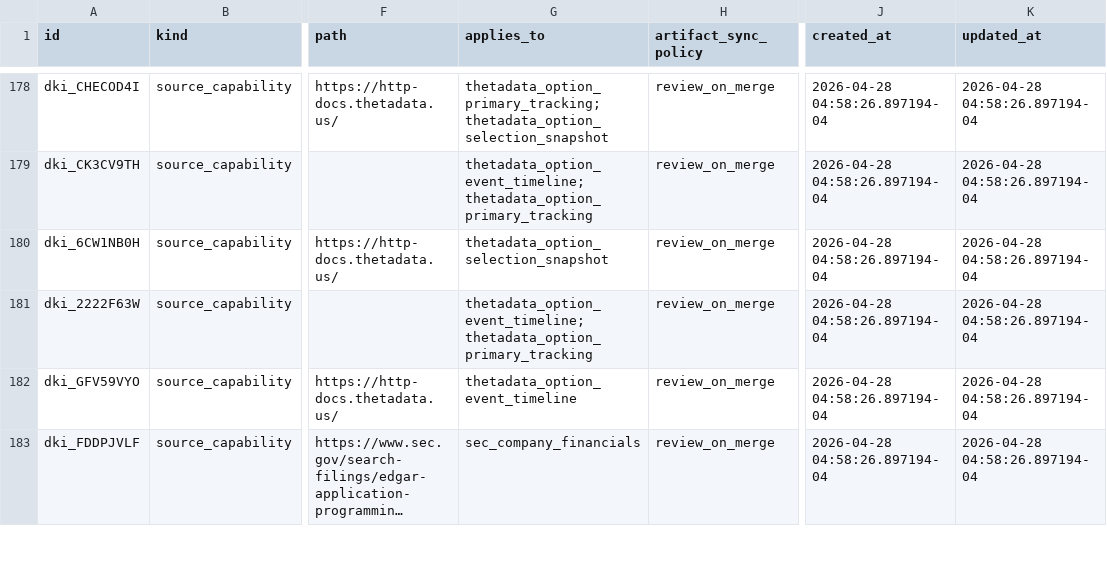
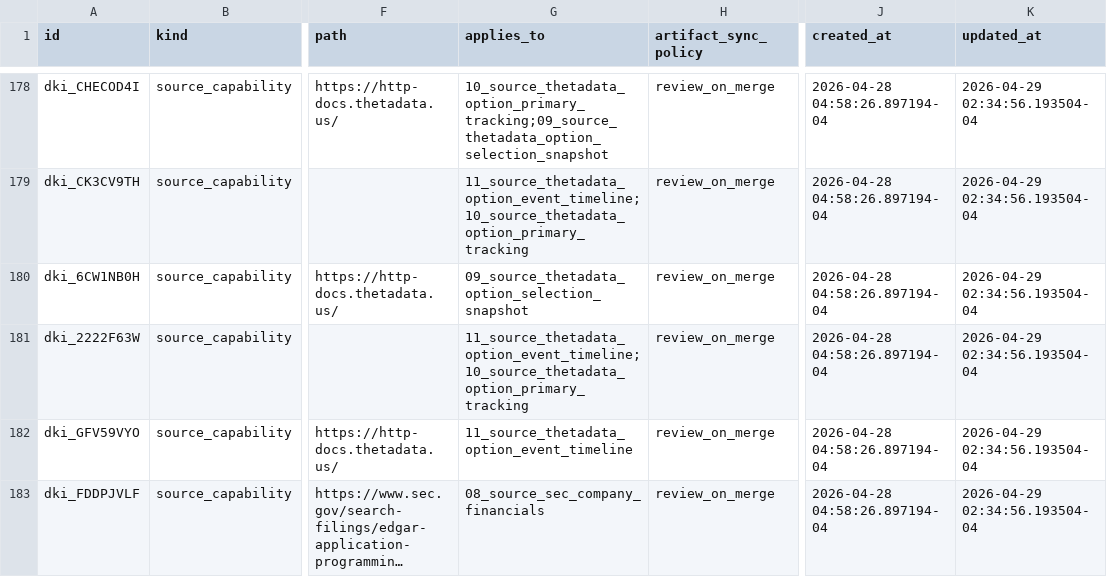
Before and after one commit to gilmore307/trading-manager, a CSV file: registry/current.csv, drawn as a sheet; only a part is shown, gaps mark what is left out; long unchanged cells end in …; the diff covers the shown part only; the diff names each change by its address in the sheet, - before the commit and + after, or states it on an @@ line.

Commit message:
Prefix data source registry names

```diff
--- a/registry/current.csv
+++ b/registry/current.csv
-G178 (applies_to): thetadata_option_primary_tracking;thetadata_option_selection_snapshot
+G178 (applies_to): 10_source_thetadata_option_primary_tracking;09_source_thetadata_option_selection_snapshot
-K178:K183 (updated_at): 2026-04-28 04:58:26.897194-04
+K178:K183 (updated_at): 2026-04-29 02:34:56.193504-04
-G179 (applies_to): thetadata_option_event_timeline;thetadata_option_primary_tracking
+G179 (applies_to): 11_source_thetadata_option_event_timeline;10_source_thetadata_option_primary_tracking
-G180 (applies_to): thetadata_option_selection_snapshot
+G180 (applies_to): 09_source_thetadata_option_selection_snapshot
-G181 (applies_to): thetadata_option_event_timeline;thetadata_option_primary_tracking
+G181 (applies_to): 11_source_thetadata_option_event_timeline;10_source_thetadata_option_primary_tracking
-G182 (applies_to): thetadata_option_event_timeline
+G182 (applies_to): 11_source_thetadata_option_event_timeline
-G183 (applies_to): sec_company_financials
+G183 (applies_to): 08_source_sec_company_financials
```
Also changed, not shown: 119 edited cells elsewhere in this file, 3 other files.
